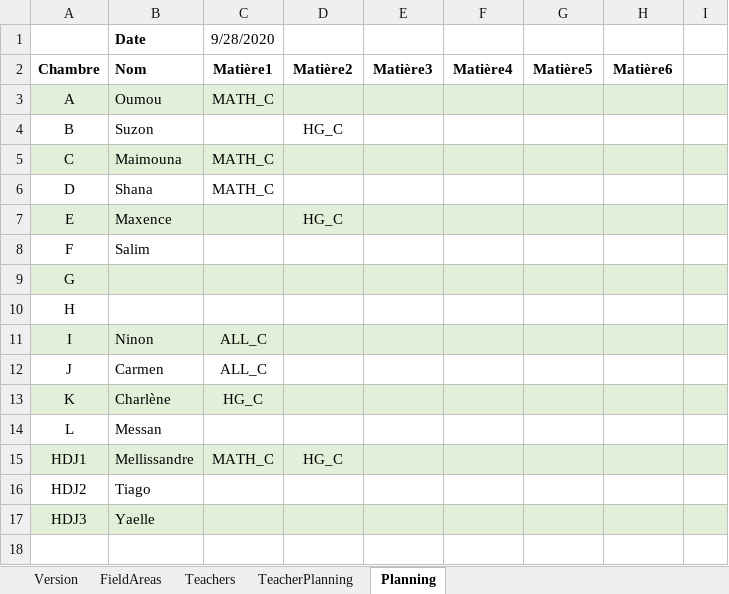
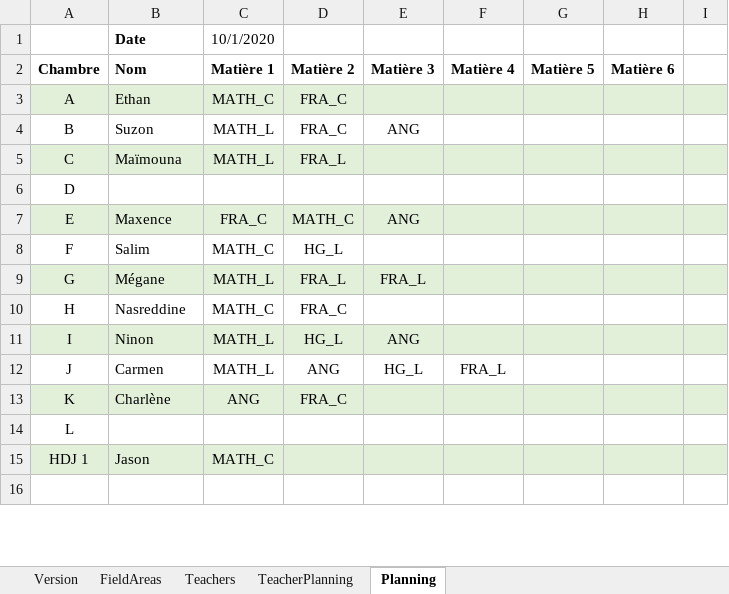
Before and after one commit to mastertnt/edt-eah, an Excel workbook: EDT_EAH/bin/Debug/EDT_EAH.xlsx, sheet Planning, drawn as a sheet; only a part is shown; values as stored, in another font and other column widths than the file's, no borders; removed rows and columns are numbered as before the commit, all else as after; the diff covers the shown part only; the diff names each change by its address in the sheet, - before the commit and + after, or states it on an @@ line.

```diff
--- a/EDT_EAH/bin/Debug/EDT_EAH.xlsx (sheet Planning)
+++ b/EDT_EAH/bin/Debug/EDT_EAH.xlsx (sheet Planning)
-C1 (Matière 1): 9/28/2020
+C1 (Matière 1): 10/1/2020
-C2: Matière1
+C2: Matière 1
-D2: Matière2
+D2: Matière 2
-E2: Matière3
+E2: Matière 3
-F2: Matière4
+F2: Matière 4
-G2: Matière5
+G2: Matière 5
-H2: Matière6
+H2: Matière 6
-B3 (Nom): Oumou
+B3 (Nom): Ethan
-D3 (Matière 2): (empty)
+D3 (Matière 2): FRA_C
-C4 (Matière 1): (empty)
+C4 (Matière 1): MATH_L
-D4 (Matière 2): HG_C
+D4 (Matière 2): FRA_C
-E4 (Matière 3): (empty)
+E4 (Matière 3): ANG
-B5 (Nom): Maimouna
+B5 (Nom): Maïmouna
-C5 (Matière 1): MATH_C
+C5 (Matière 1): MATH_L
-D5 (Matière 2): (empty)
+D5 (Matière 2): FRA_L
-B6 (Nom): Shana
+B6 (Nom): (empty)
-C6 (Matière 1): MATH_C
+C6 (Matière 1): (empty)
-C7 (Matière 1): (empty)
+C7 (Matière 1): FRA_C
-D7 (Matière 2): HG_C
+D7 (Matière 2): MATH_C
-E7 (Matière 3): (empty)
+E7 (Matière 3): ANG
-C8 (Matière 1): (empty)
+C8 (Matière 1): MATH_C
-D8 (Matière 2): (empty)
+D8 (Matière 2): HG_L
-row 9: G
-row 10: H
+row 9: G | Mégane | MATH_L | FRA_L | FRA_L
+row 10: H | Nasreddine | MATH_C | FRA_C
-C11:C12 (Matière 1): ALL_C
+C11:C12 (Matière 1): MATH_L
-D11 (Matière 2): (empty)
+D11 (Matière 2): HG_L
-E11 (Matière 3): (empty)
+E11 (Matière 3): ANG
-D12 (Matière 2): (empty)
+D12 (Matière 2): ANG
-E12 (Matière 3): (empty)
+E12 (Matière 3): HG_L
-F12 (Matière 4): (empty)
+F12 (Matière 4): FRA_L
-C13 (Matière 1): HG_C
+C13 (Matière 1): ANG
-D13 (Matière 2): (empty)
+D13 (Matière 2): FRA_C
-B14 (Nom): Messan
+B14 (Nom): (empty)
-row 15: HDJ1 | Mellissandre | MATH_C | HG_C
-row 16: HDJ2 | Tiago
-row 17: HDJ3 | Yaelle
+row 15: HDJ 1 | Jason | MATH_C
```
Also changed, not shown: 7 added rows, 5 removed rows and 23 edited cells elsewhere in this sheet, sheet TeacherPlanning, sheet Teachers, EDT_EAH/bin/Debug/TEMPLATE.xlsx, EDT_EAH/bin/Release/EDT_EAH.xlsx, 7 other files.
